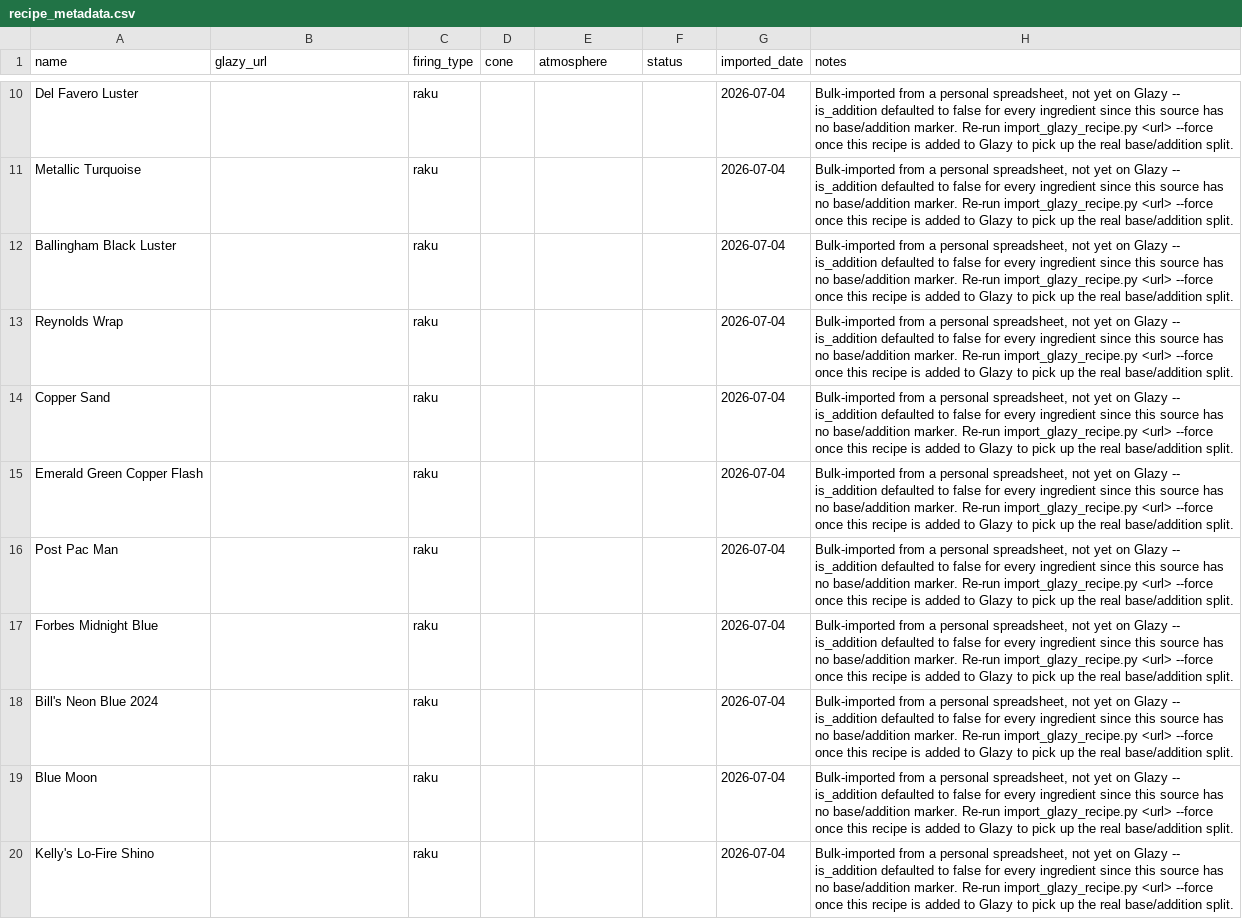
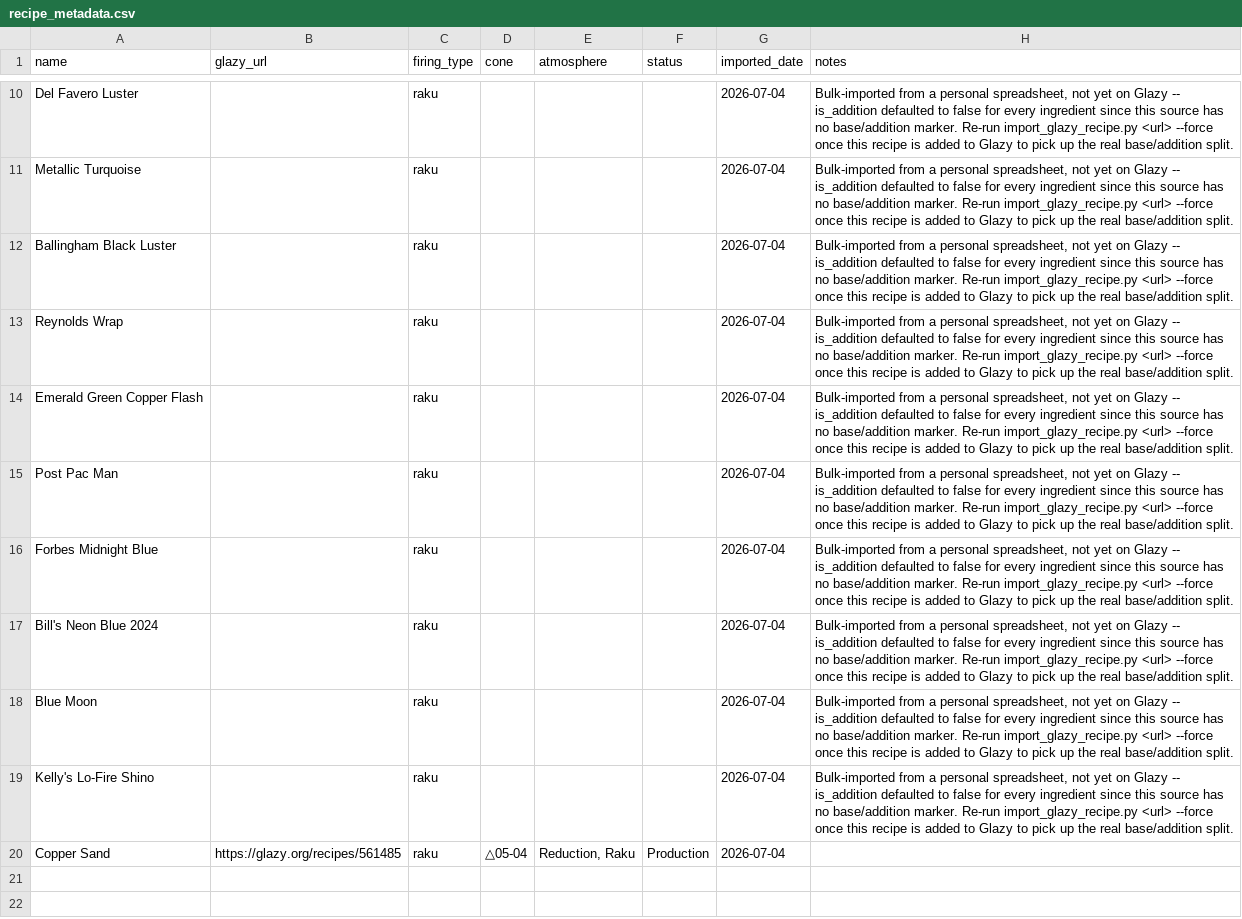
Before and after one commit to jakeYeager/analysis-glazes, a CSV file: recipes/recipe_metadata.csv, drawn as a sheet; only a part is shown, gaps mark what is left out; removed rows and columns are numbered as before the commit, all else as after; the diff names each change by its address in the sheet, - before the commit and + after, or states it on an @@ line.

```diff
--- a/recipes/recipe_metadata.csv
+++ b/recipes/recipe_metadata.csv
-row 14: Copper Sand |  | raku |  |  |  | 2026-07-04 | Bulk-imported from a personal spreadsheet, not yet on Glazy -- is_addition defaulted to false for every ingredient since this source has no base/addition marker. Re-run import_glazy_recipe.py <url> --force once this recipe is added to Glazy to pick up the real base/addition split.
+row 20: Copper Sand | https://glazy.org/recipes/561485 | raku | △05-04 | Reduction, Raku | Production | 2026-07-04
```
Also changed, not shown: ingredients/ingredient_prices.csv, recipes/compare_recipes.csv, 4 other files.
